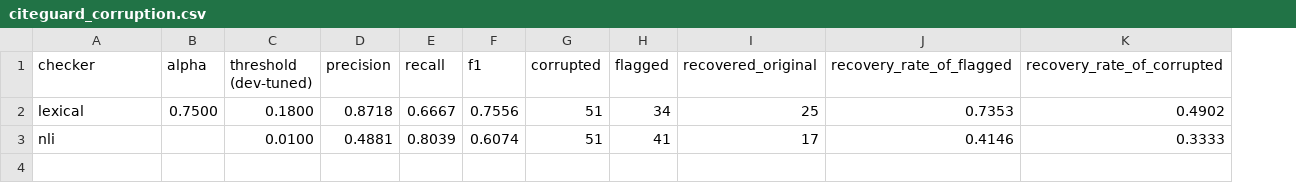
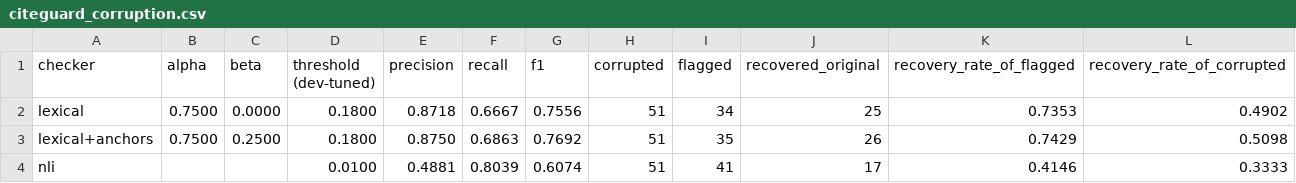
Before and after one commit to codenewbie09/CiteGuard, a CSV file: results/citeguard_corruption.csv, drawn as a sheet; addresses are those after the commit; the diff names each change by its address in the sheet, - before the commit and + after, or states it on an @@ line.

```diff
--- a/results/citeguard_corruption.csv
+++ b/results/citeguard_corruption.csv
+column C (beta), row 2: 0.0000
+row 3: lexical+anchors | 0.7500 | 0.2500 | 0.1800 | 0.8750 | 0.6863 | 0.7692 | 51 | 35 | 26 | 0.7429 | 0.5098
```
Also changed, not shown: results/citeguard_sentences_test.csv, results/citeguard_threshold_curve.csv, 12 other files.
